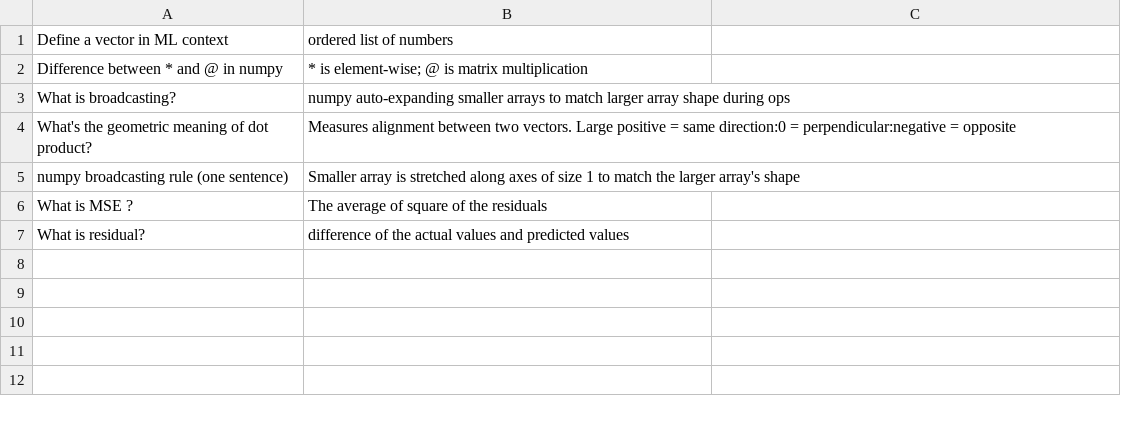
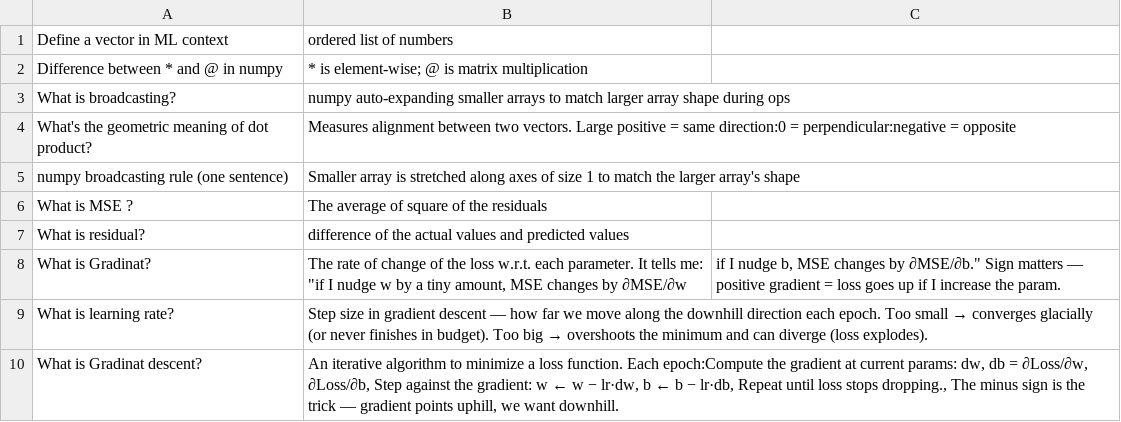
Before and after one commit to MastanSV/ai-engineering-journey, a TSV file: concepts/anki-cards-numpy-refresher.tsv, drawn as a sheet; the diff names each change by its address in the sheet, - before the commit and + after, or states it on an @@ line.

Commit message:
week-01: gradient descent from scratch (notebook 03) + Wed carryover cleared

```diff
--- a/concepts/anki-cards-numpy-refresher.tsv
+++ b/concepts/anki-cards-numpy-refresher.tsv
+row 8: What is Gradinat? | The rate of change of the loss w.r.t. each parameter. It tells me: "if I nudge w by a tiny amount, MSE changes by ∂MSE/∂w | if I nudge b, MSE changes by ∂MSE/∂b." Sign matters — positive gradient = loss goes up if I increase the param.
+row 9: What is learning rate? | Step size in gradient descent — how far we move along the downhill direction each epoch. Too small → converges glacially (or never finishes in budget). Too big → overshoots the minimum and can diverge (loss explodes).
+row 10: What is Gradinat descent? | An iterative algorithm to minimize a loss function. Each epoch:Compute the gradient at current params: dw, db = ∂Loss/∂w, ∂Loss/∂b, Step against the gradient: w ← w − lr·dw, b ← b − lr·db, Repeat until loss stops dropping., The minus sign is the trick — gradient points uphill, we want downhill.
```
Also changed, not shown: 1 other file.
